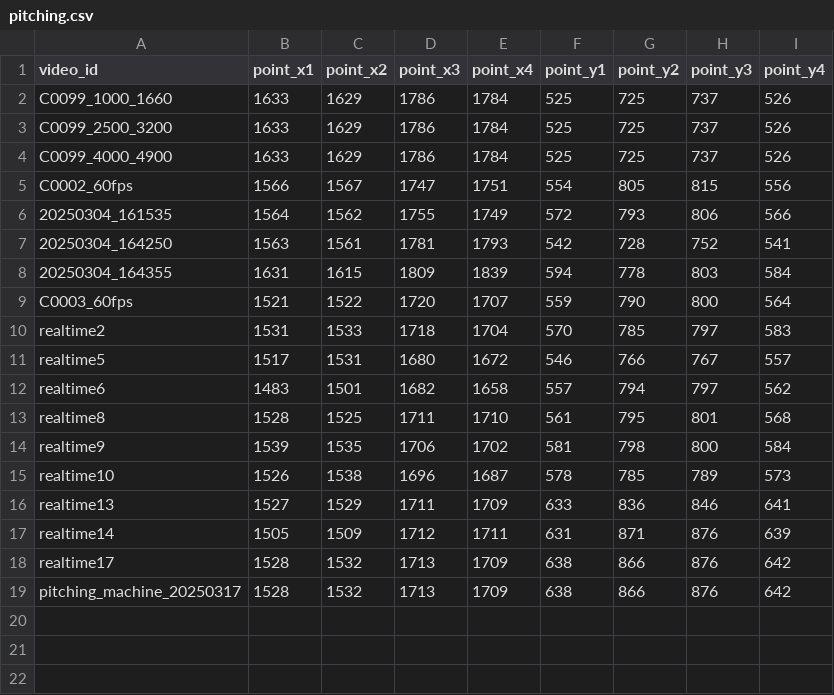
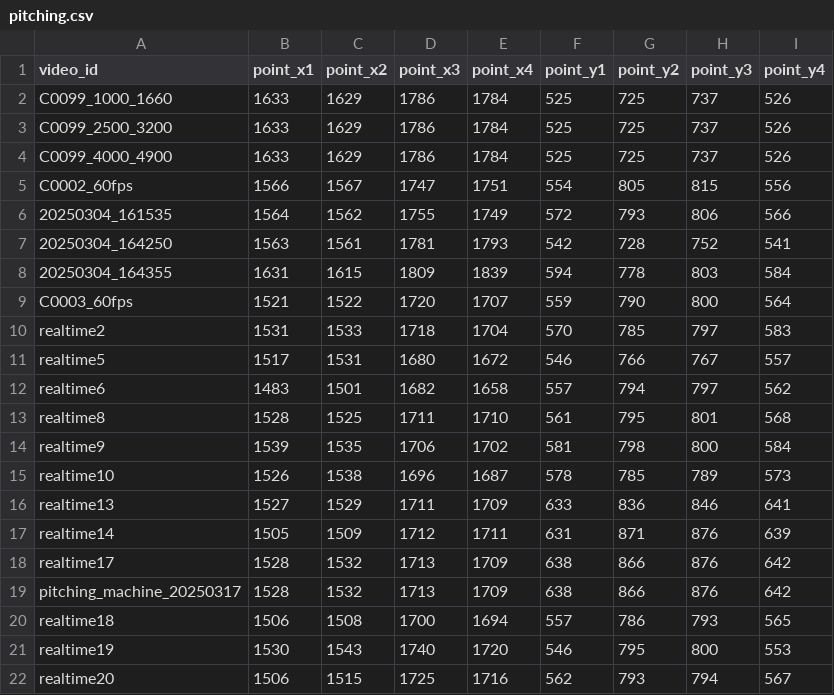
Before and after one commit to koteruon/yolov7, a CSV file: pitching_machine/pitching.csv, drawn as a sheet; the diff names each change by its address in the sheet, - before the commit and + after, or states it on an @@ line.

```diff
--- a/pitching_machine/pitching.csv
+++ b/pitching_machine/pitching.csv
+row 20: realtime18 | 1506 | 1508 | 1700 | 1694 | 557 | 786 | 793 | 565
+row 21: realtime19 | 1530 | 1543 | 1740 | 1720 | 546 | 795 | 800 | 553
+row 22: realtime20 | 1506 | 1515 | 1725 | 1716 | 562 | 793 | 794 | 567
```
Also changed, not shown: pitching_machine/checkpoint.csv, pitching_machine/table.csv, 3 other files.
